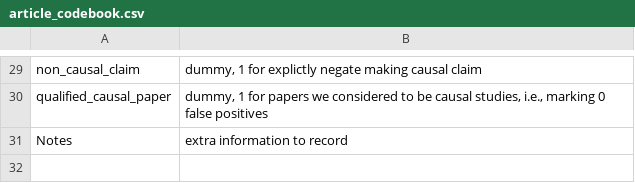
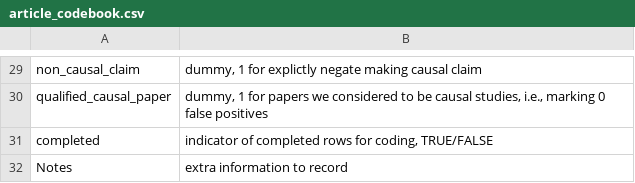
Before and after one commit to andrewheiss/corrupt-caterpillar, a CSV file: data/manual_data/article_codebook.csv, drawn as a sheet; only a part is shown, gaps mark what is left out; the diff names each change by its address in the sheet, - before the commit and + after, or states it on an @@ line.

```diff
--- a/data/manual_data/article_codebook.csv
+++ b/data/manual_data/article_codebook.csv
+row 31: completed | indicator of completed rows for coding, TRUE/FALSE
```
Also changed, not shown: data/manual_data/Skimming notes_coding.csv.
